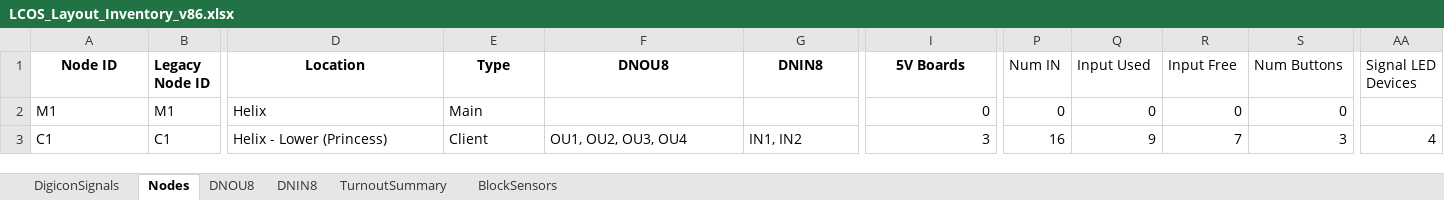
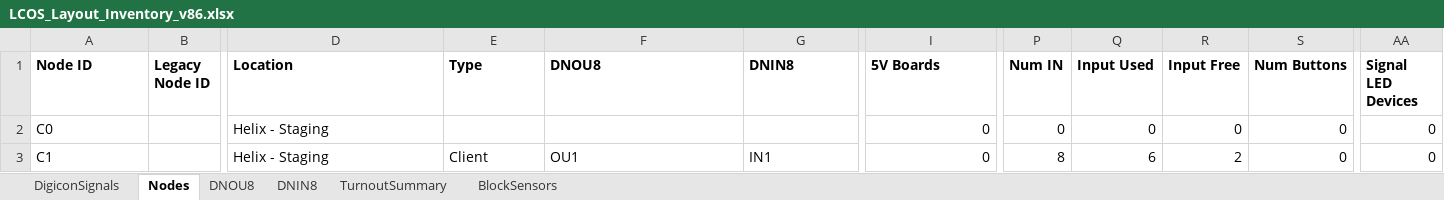
Before and after one commit to lnevo/hart, an Excel workbook: docs/wiring/LCOS_Layout_Inventory_v86.xlsx, sheet Nodes, drawn as a sheet; only a part is shown, gaps mark what is left out; values as stored, in another font and other column widths than the file's, no borders; the diff covers the shown part only; the diff names each change by its address in the sheet, - before the commit and + after, or states it on an @@ line.

```diff
--- a/docs/wiring/LCOS_Layout_Inventory_v86.xlsx (sheet Nodes)
+++ b/docs/wiring/LCOS_Layout_Inventory_v86.xlsx (sheet Nodes)
-A1 alignment: center
+A1 alignment: left
-D1:I1 alignment: center
+D1:I1 alignment: left
-P1:S1 bold: off
+P1:S1 bold: on
-AA1 bold: off
+AA1 bold: on
-A2 (Node ID): M1
+A2 (Node ID): C0
-B2 (Legacy Node ID): M1
+B2 (Legacy Node ID): (empty)
-D2 (Location): Helix
+D2 (Location): Helix - Staging
-E2 (Type): Main
+E2 (Type): (empty)
-AA2 (Signal LED Devices): (empty)
+AA2 (Signal LED Devices): 0
-B3 (Legacy Node ID): C1
+B3 (Legacy Node ID): (empty)
-D3 (Location): Helix - Lower (Princess)
+D3 (Location): Helix - Staging
-F3 (DNOU8): OU1, OU2, OU3, OU4
+F3 (DNOU8): OU1
-G3 (DNIN8): IN1, IN2
+G3 (DNIN8): IN1
-I3 (5V Boards): 3
+I3 (5V Boards): 0
-P3 (Num IN): 16
+P3 (Num IN): 8
-Q3 (Input Used): 9
+Q3 (Input Used): 6
-R3 (Input Free): 7
+R3 (Input Free): 2
-S3 (Num Buttons): 3
+S3 (Num Buttons): 0
-AA3 (Signal LED Devices): 4
+AA3 (Signal LED Devices): 0
```
Also changed, not shown: 2 added rows, 4 moved rows, 139 edited cells and cell formats elsewhere in this sheet, sheet DNOU8, sheet DigiconSignals, sheet DNIN8, sheet BlockSensors, sheet TurnoutSummary, 18 other files.
